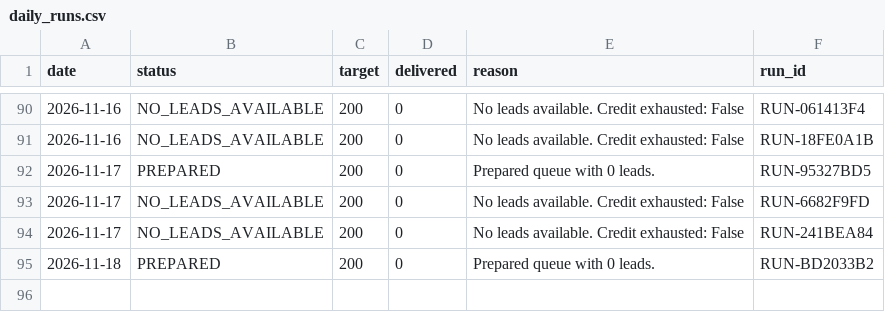
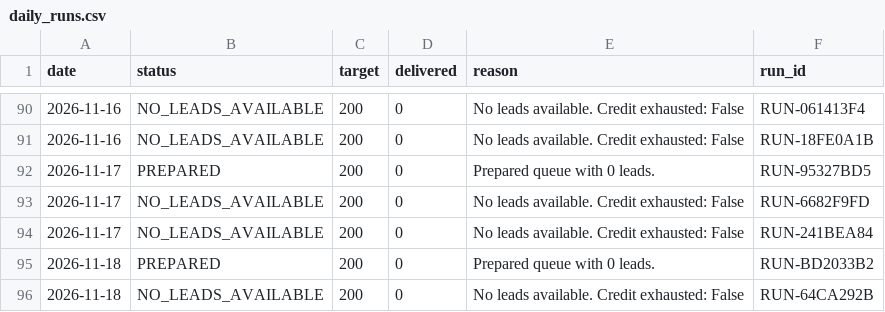
Before and after one commit to ayushdesign4/daily-lead-agent, a CSV file: data/daily_runs.csv, drawn as a sheet; only a part is shown, gaps mark what is left out.

```diff
--- a/data/daily_runs.csv
+++ b/data/daily_runs.csv
@@ -155 +155,2 @@ date,status,target,delivered,reason,run_id
 2026-11-18,PREPARED,200,0,Prepared queue with 0 leads.,RUN-BD2033B2
+2026-11-18,NO_LEADS_AVAILABLE,200,0,No leads available. Credit exhausted: False,RUN-64CA292B
```
Also changed, not shown: 1 other file.
